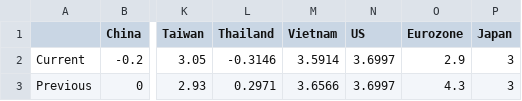
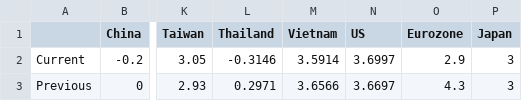
Before and after one commit to Emiesce/ETF-Dashboard, a CSV file: macro data/CPI.csv, drawn as a sheet; only a part is shown, gaps mark what is left out; the diff names each change by its address in the sheet, - before the commit and + after, or states it on an @@ line.

Commit message:
us cpi

```diff
--- a/macro data/CPI.csv
+++ b/macro data/CPI.csv
-N3 (US): 3.6997
+N3 (US): 3.6697
```
